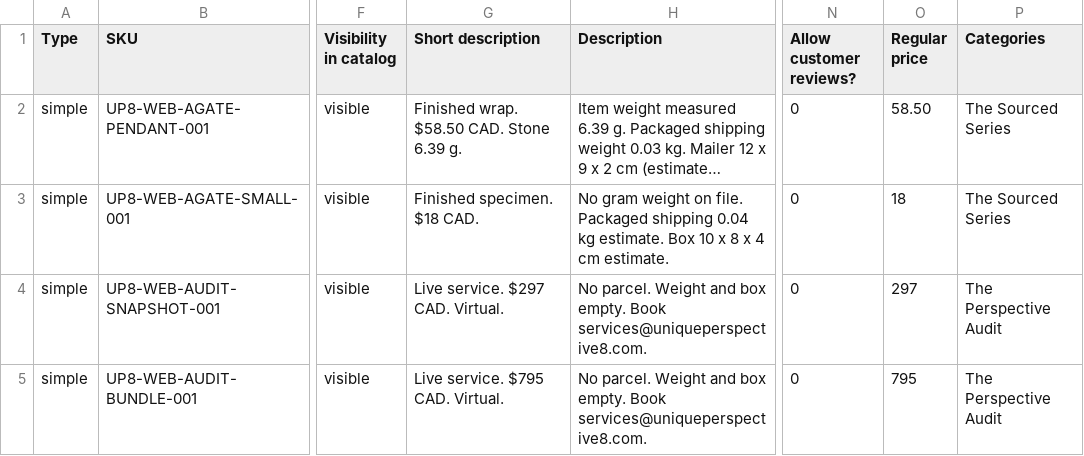
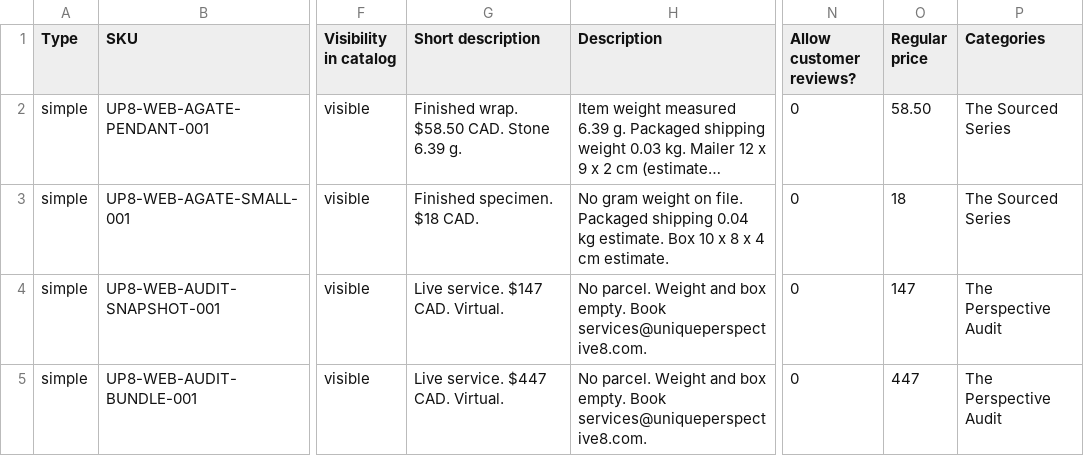
Before and after one commit to 1Unique8/Uniqueperspective8.com, a CSV file: data/woo-import-live-with-barcodes.csv, drawn as a sheet; only a part is shown, gaps mark what is left out; long unchanged cells end in …; the diff names each change by its address in the sheet, - before the commit and + after, or states it on an @@ line.

```diff
--- a/data/woo-import-live-with-barcodes.csv
+++ b/data/woo-import-live-with-barcodes.csv
-G4 (Short description): Live service. $297 CAD. Virtual.
+G4 (Short description): Live service. $147 CAD. Virtual.
-O4 (Regular price): 297
+O4 (Regular price): 147
-G5 (Short description): Live service. $795 CAD. Virtual.
+G5 (Short description): Live service. $447 CAD. Virtual.
-O5 (Regular price): 795
+O5 (Regular price): 447
```
Also changed, not shown: data/shipstation-inventory-import.csv, data/woo-import-audit.csv, 1 other file.
